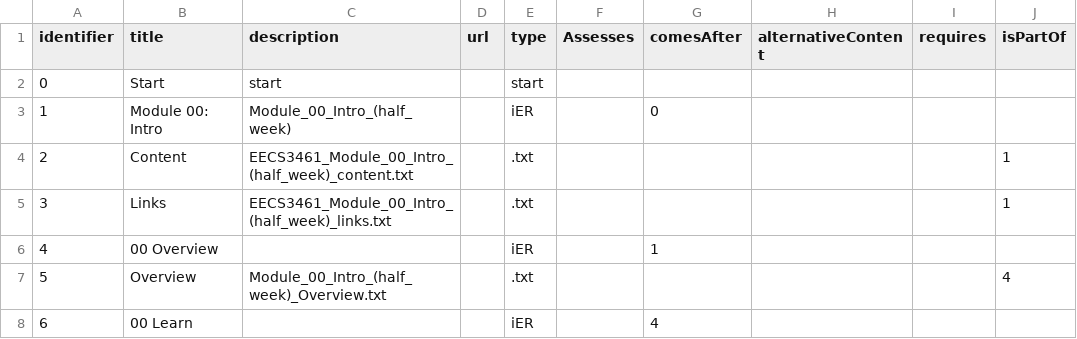
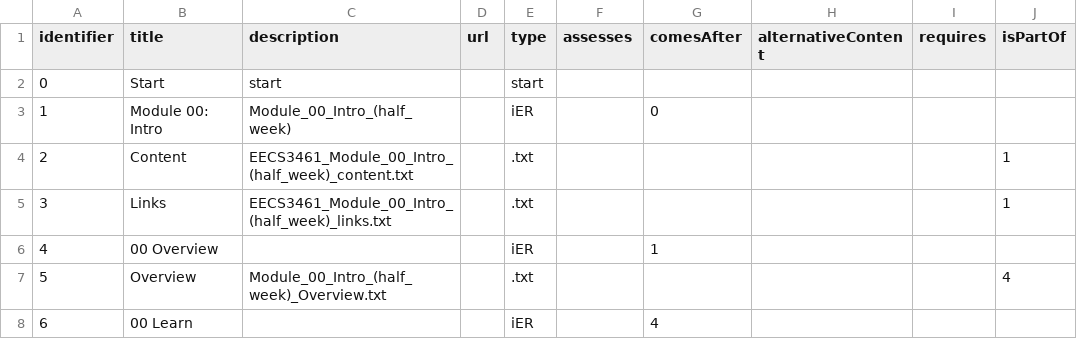
Before and after one commit to LePa-YU/Datasets, a CSV file: EECS3461/3461_dataset_overview.csv, drawn as a sheet; only a part is shown; the diff names each change by its address in the sheet, - before the commit and + after, or states it on an @@ line.

Commit message:
Updated 3461

```diff
--- a/EECS3461/3461_dataset_overview.csv
+++ b/EECS3461/3461_dataset_overview.csv
-F1: Assesses
+F1: assesses
```
